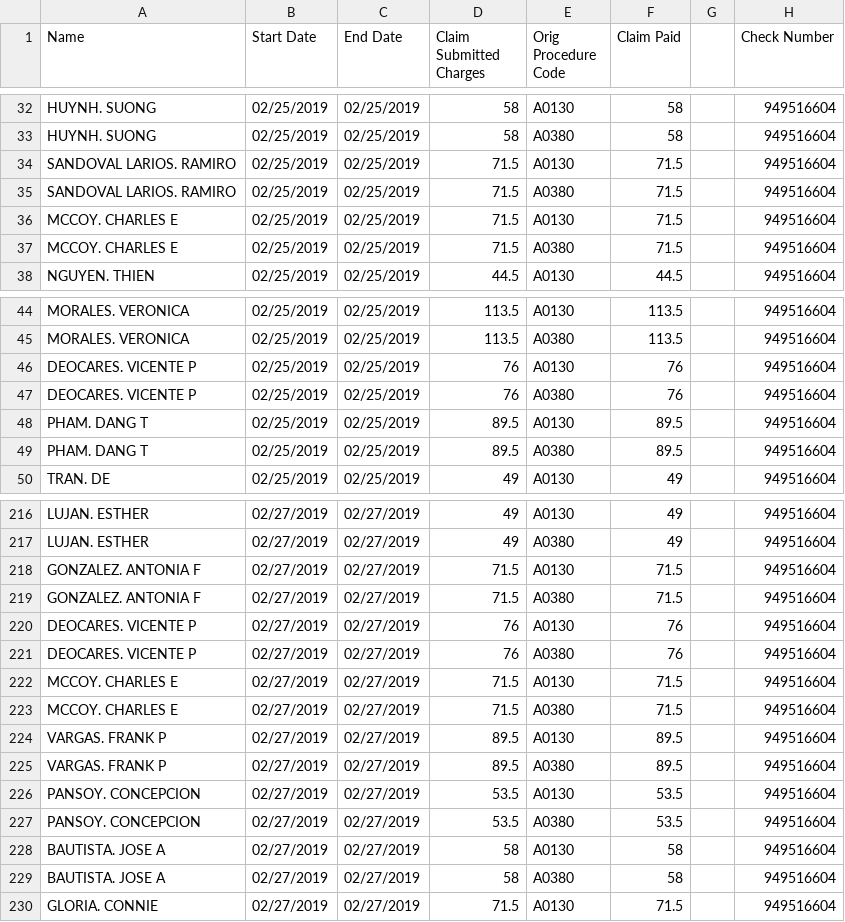
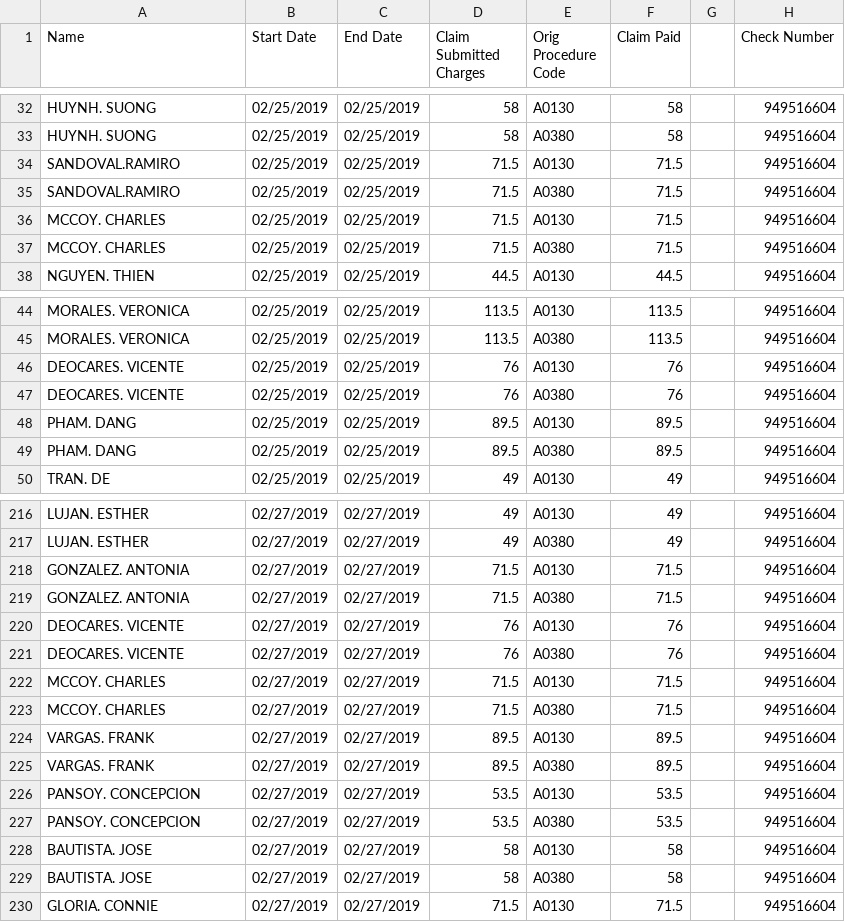
Before and after one commit to GarettGazay/era_acc, a CSV file: temp/3-7-2019_SORT.csv (was 3-7-2019_SORT.csv), drawn as a sheet; only a part is shown, gaps mark what is left out; the diff covers the shown part only.

```diff
--- a/3-7-2019_SORT.csv
+++ b/temp/3-7-2019_SORT.csv
@@ -33,6 +33,6 @@ HUYNH. SUONG,02/25/2019,02/25/2019,58,A0130,58,,949516604
 HUYNH. SUONG,02/25/2019,02/25/2019,58,A0380,58,,949516604
-SANDOVAL LARIOS. RAMIRO,02/25/2019,02/25/2019,71.5,A0130,71.5,,949516604
-SANDOVAL LARIOS. RAMIRO,02/25/2019,02/25/2019,71.5,A0380,71.5,,949516604
-MCCOY. CHARLES E,02/25/2019,02/25/2019,71.5,A0130,71.5,,949516604
-MCCOY. CHARLES E,02/25/2019,02/25/2019,71.5,A0380,71.5,,949516604
+SANDOVAL.RAMIRO,02/25/2019,02/25/2019,71.5,A0130,71.5,,949516604
+SANDOVAL.RAMIRO,02/25/2019,02/25/2019,71.5,A0380,71.5,,949516604
+MCCOY. CHARLES,02/25/2019,02/25/2019,71.5,A0130,71.5,,949516604
+MCCOY. CHARLES ,02/25/2019,02/25/2019,71.5,A0380,71.5,,949516604
 NGUYEN. THIEN,02/25/2019,02/25/2019,44.5,A0130,44.5,,949516604
@@ -45,6 +45,6 @@ MORALES. VERONICA,02/25/2019,02/25/2019,113.5,A0130,113.5,,949516604
 MORALES. VERONICA,02/25/2019,02/25/2019,113.5,A0380,113.5,,949516604
-DEOCARES. VICENTE P,02/25/2019,02/25/2019,76,A0130,76,,949516604
-DEOCARES. VICENTE P,02/25/2019,02/25/2019,76,A0380,76,,949516604
-PHAM. DANG T,02/25/2019,02/25/2019,89.5,A0130,89.5,,949516604
-PHAM. DANG T,02/25/2019,02/25/2019,89.5,A0380,89.5,,949516604
+DEOCARES. VICENTE,02/25/2019,02/25/2019,76,A0130,76,,949516604
+DEOCARES. VICENTE,02/25/2019,02/25/2019,76,A0380,76,,949516604
+PHAM. DANG,02/25/2019,02/25/2019,89.5,A0130,89.5,,949516604
+PHAM. DANG,02/25/2019,02/25/2019,89.5,A0380,89.5,,949516604
 TRAN. DE,02/25/2019,02/25/2019,49,A0130,49,,949516604
@@ -217,14 +217,14 @@ LUJAN. ESTHER,02/27/2019,02/27/2019,49,A0130,49,,949516604
 LUJAN. ESTHER,02/27/2019,02/27/2019,49,A0380,49,,949516604
-GONZALEZ. ANTONIA F,02/27/2019,02/27/2019,71.5,A0130,71.5,,949516604
-GONZALEZ. ANTONIA F,02/27/2019,02/27/2019,71.5,A0380,71.5,,949516604
-DEOCARES. VICENTE P,02/27/2019,02/27/2019,76,A0130,76,,949516604
-DEOCARES. VICENTE P,02/27/2019,02/27/2019,76,A0380,76,,949516604
-MCCOY. CHARLES E,02/27/2019,02/27/2019,71.5,A0130,71.5,,949516604
-MCCOY. CHARLES E,02/27/2019,02/27/2019,71.5,A0380,71.5,,949516604
-VARGAS. FRANK P,02/27/2019,02/27/2019,89.5,A0130,89.5,,949516604
-VARGAS. FRANK P,02/27/2019,02/27/2019,89.5,A0380,89.5,,949516604
+GONZALEZ. ANTONIA,02/27/2019,02/27/2019,71.5,A0130,71.5,,949516604
+GONZALEZ. ANTONIA,02/27/2019,02/27/2019,71.5,A0380,71.5,,949516604
+DEOCARES. VICENTE,02/27/2019,02/27/2019,76,A0130,76,,949516604
+DEOCARES. VICENTE,02/27/2019,02/27/2019,76,A0380,76,,949516604
+MCCOY. CHARLES,02/27/2019,02/27/2019,71.5,A0130,71.5,,949516604
+MCCOY. CHARLES ,02/27/2019,02/27/2019,71.5,A0380,71.5,,949516604
+VARGAS. FRANK,02/27/2019,02/27/2019,89.5,A0130,89.5,,949516604
+VARGAS. FRANK ,02/27/2019,02/27/2019,89.5,A0380,89.5,,949516604
 PANSOY. CONCEPCION,02/27/2019,02/27/2019,53.5,A0130,53.5,,949516604
 PANSOY. CONCEPCION,02/27/2019,02/27/2019,53.5,A0380,53.5,,949516604
-BAUTISTA. JOSE A,02/27/2019,02/27/2019,58,A0130,58,,949516604
-BAUTISTA. JOSE A,02/27/2019,02/27/2019,58,A0380,58,,949516604
+BAUTISTA. JOSE ,02/27/2019,02/27/2019,58,A0130,58,,949516604
+BAUTISTA. JOSE ,02/27/2019,02/27/2019,58,A0380,58,,949516604
 GLORIA. CONNIE,02/27/2019,02/27/2019,71.5,A0130,71.5,,949516604
```
Also changed, not shown: 66 edited cells elsewhere in this file, 6 other files.
